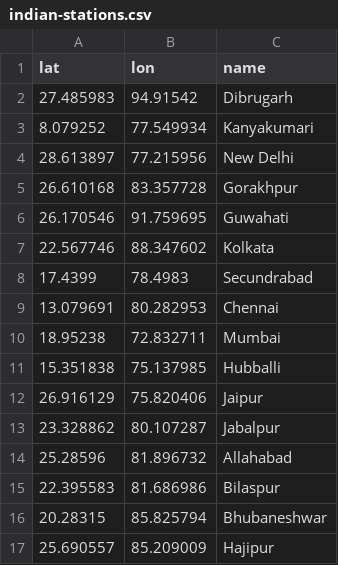
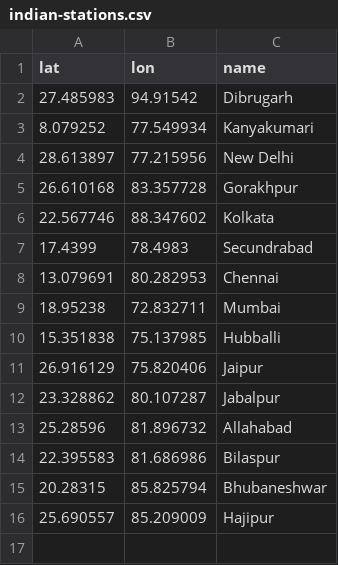
Before and after one commit to rxhl/Indian_Railways, a CSV file: data/indian-stations.csv, drawn as a sheet; the diff names each change by its address in the sheet, - before the commit and + after, or states it on an @@ line.

```diff
--- a/data/indian-stations.csv
+++ b/data/indian-stations.csv
-row 6: 26.170546 | 91.759695 | Guwahati
```
Also changed, not shown: 4 other files.
